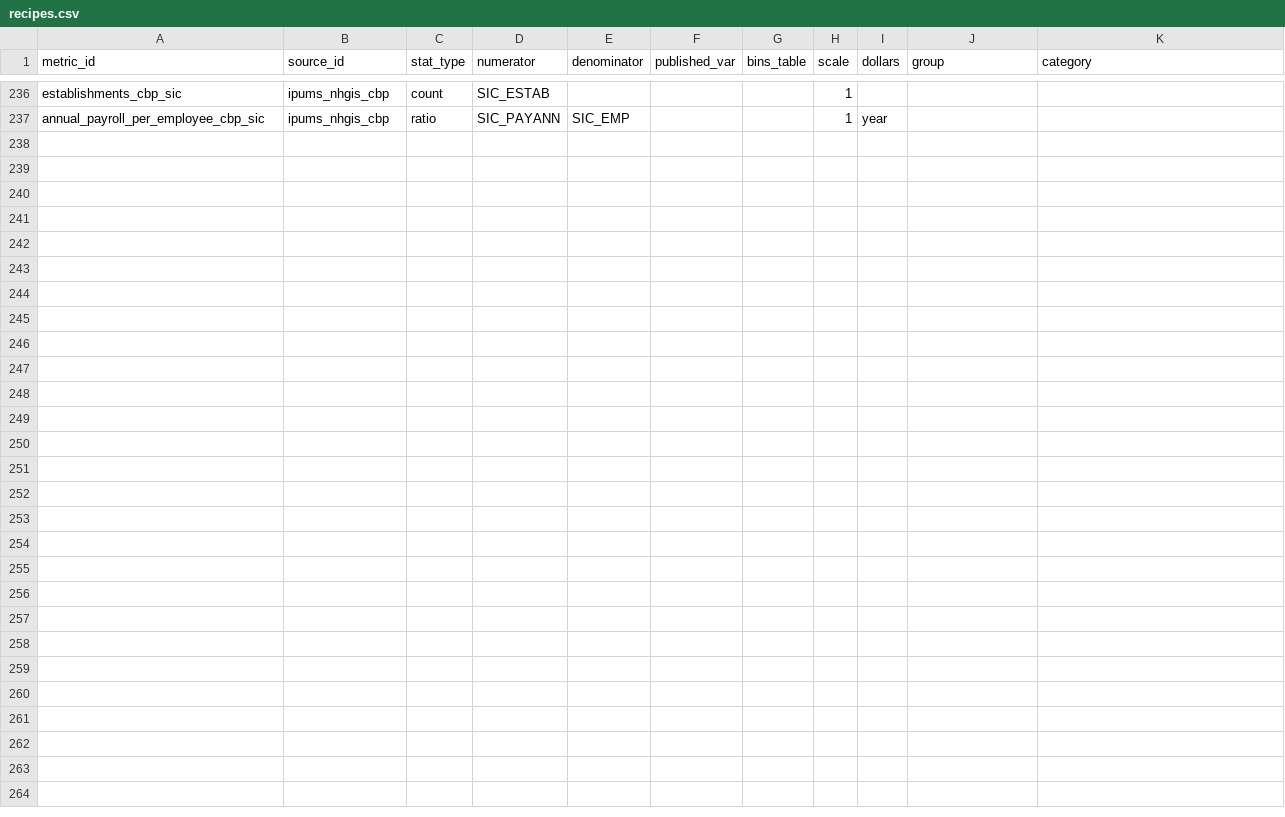
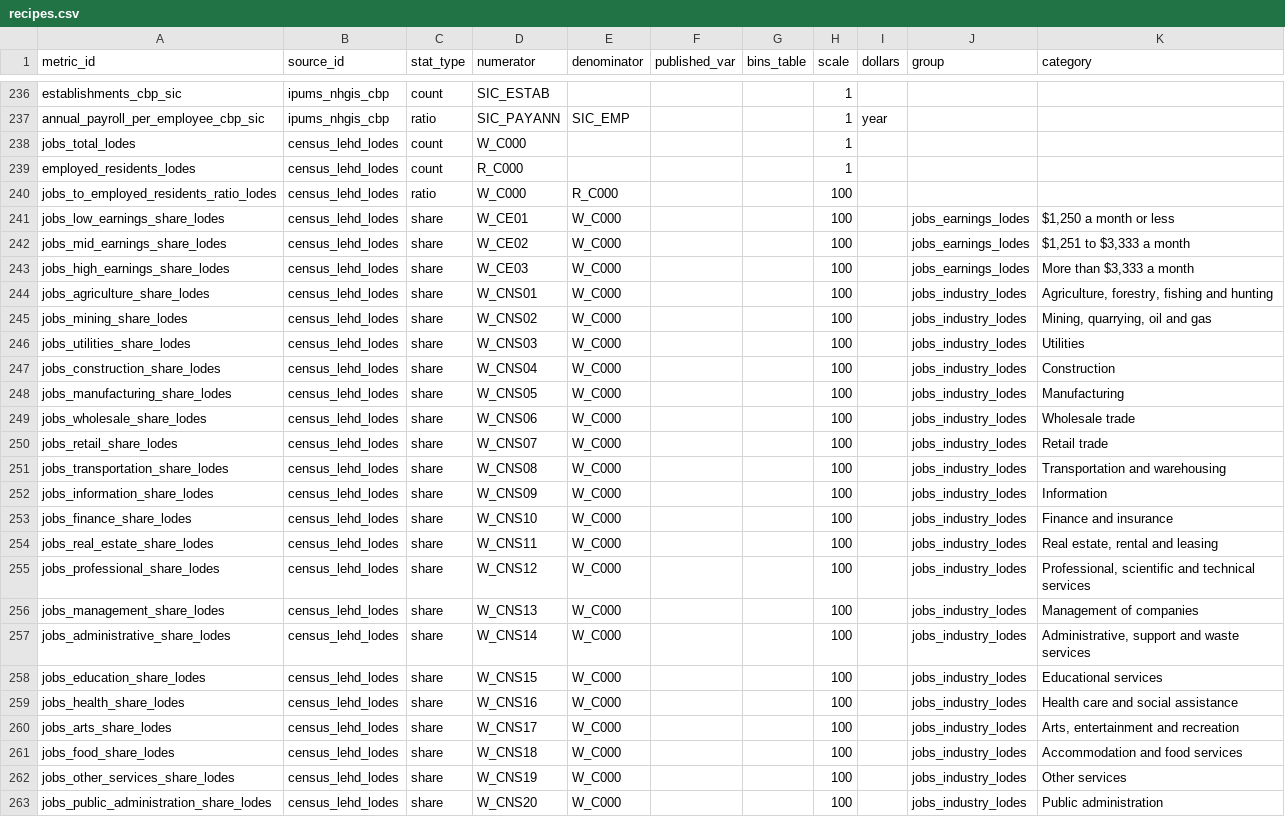
Before and after one commit to jpbranson/geo-report-gen, a CSV file: catalog/recipes.csv, drawn as a sheet; only a part is shown, gaps mark what is left out.

```diff
--- a/catalog/recipes.csv
+++ b/catalog/recipes.csv
@@ -237 +237,27 @@ establishments_cbp_sic,ipums_nhgis_cbp,count,SIC_ESTAB,,,,1,,,
 annual_payroll_per_employee_cbp_sic,ipums_nhgis_cbp,ratio,SIC_PAYANN,SIC_EMP,,,1,year,,
+jobs_total_lodes,census_lehd_lodes,count,W_C000,,,,1,,,
+employed_residents_lodes,census_lehd_lodes,count,R_C000,,,,1,,,
+jobs_to_employed_residents_ratio_lodes,census_lehd_lodes,ratio,W_C000,R_C000,,,100,,,
+jobs_low_earnings_share_lodes,census_lehd_lodes,share,W_CE01,W_C000,,,100,,jobs_earnings_lodes,"$1,250 a month or less"
+jobs_mid_earnings_share_lodes,census_lehd_lodes,share,W_CE02,W_C000,,,100,,jobs_earnings_lodes,"$1,251 to $3,333 a month"
+jobs_high_earnings_share_lodes,census_lehd_lodes,share,W_CE03,W_C000,,,100,,jobs_earnings_lodes,"More than $3,333 a month"
+jobs_agriculture_share_lodes,census_lehd_lodes,share,W_CNS01,W_C000,,,100,,jobs_industry_lodes,"Agriculture, forestry, fishing and hunting"
+jobs_mining_share_lodes,census_lehd_lodes,share,W_CNS02,W_C000,,,100,,jobs_industry_lodes,"Mining, quarrying, oil and gas"
+jobs_utilities_share_lodes,census_lehd_lodes,share,W_CNS03,W_C000,,,100,,jobs_industry_lodes,Utilities
+jobs_construction_share_lodes,census_lehd_lodes,share,W_CNS04,W_C000,,,100,,jobs_industry_lodes,Construction
+jobs_manufacturing_share_lodes,census_lehd_lodes,share,W_CNS05,W_C000,,,100,,jobs_industry_lodes,Manufacturing
+jobs_wholesale_share_lodes,census_lehd_lodes,share,W_CNS06,W_C000,,,100,,jobs_industry_lodes,Wholesale trade
+jobs_retail_share_lodes,census_lehd_lodes,share,W_CNS07,W_C000,,,100,,jobs_industry_lodes,Retail trade
+jobs_transportation_share_lodes,census_lehd_lodes,share,W_CNS08,W_C000,,,100,,jobs_industry_lodes,Transportation and warehousing
+jobs_information_share_lodes,census_lehd_lodes,share,W_CNS09,W_C000,,,100,,jobs_industry_lodes,Information
+jobs_finance_share_lodes,census_lehd_lodes,share,W_CNS10,W_C000,,,100,,jobs_industry_lodes,Finance and insurance
+jobs_real_estate_share_lodes,census_lehd_lodes,share,W_CNS11,W_C000,,,100,,jobs_industry_lodes,"Real estate, rental and leasing"
+jobs_professional_share_lodes,census_lehd_lodes,share,W_CNS12,W_C000,,,100,,jobs_industry_lodes,"Professional, scientific and technical services"
+jobs_management_share_lodes,census_lehd_lodes,share,W_CNS13,W_C000,,,100,,jobs_industry_lodes,Management of companies
+jobs_administrative_share_lodes,census_lehd_lodes,share,W_CNS14,W_C000,,,100,,jobs_industry_lodes,"Administrative, support and waste services"
+jobs_education_share_lodes,census_lehd_lodes,share,W_CNS15,W_C000,,,100,,jobs_industry_lodes,Educational services
+jobs_health_share_lodes,census_lehd_lodes,share,W_CNS16,W_C000,,,100,,jobs_industry_lodes,Health care and social assistance
+jobs_arts_share_lodes,census_lehd_lodes,share,W_CNS17,W_C000,,,100,,jobs_industry_lodes,"Arts, entertainment and recreation"
+jobs_food_share_lodes,census_lehd_lodes,share,W_CNS18,W_C000,,,100,,jobs_industry_lodes,Accommodation and food services
+jobs_other_services_share_lodes,census_lehd_lodes,share,W_CNS19,W_C000,,,100,,jobs_industry_lodes,Other services
+jobs_public_administration_share_lodes,census_lehd_lodes,share,W_CNS20,W_C000,,,100,,jobs_industry_lodes,Public administration
```
Also changed, not shown: catalog/blocks.csv, catalog/sources.csv, 17 other files.
